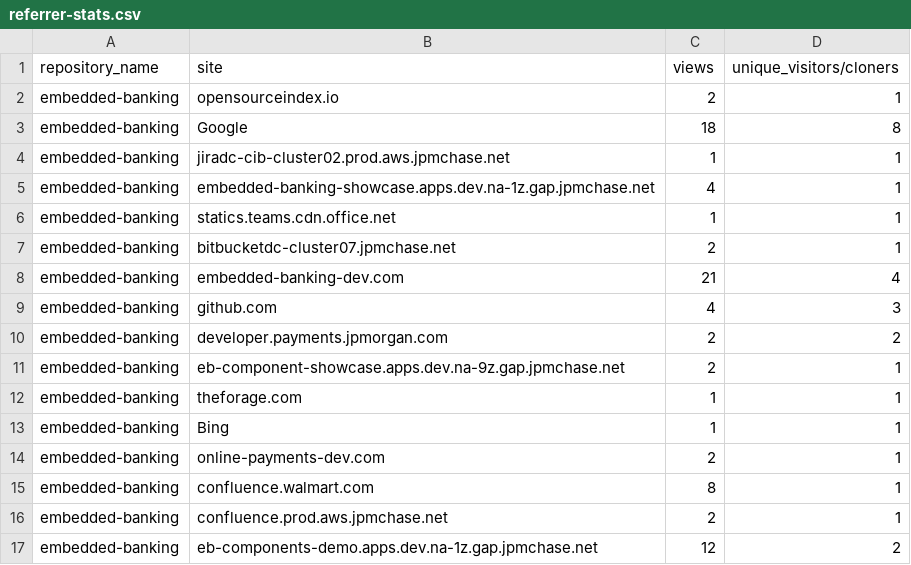
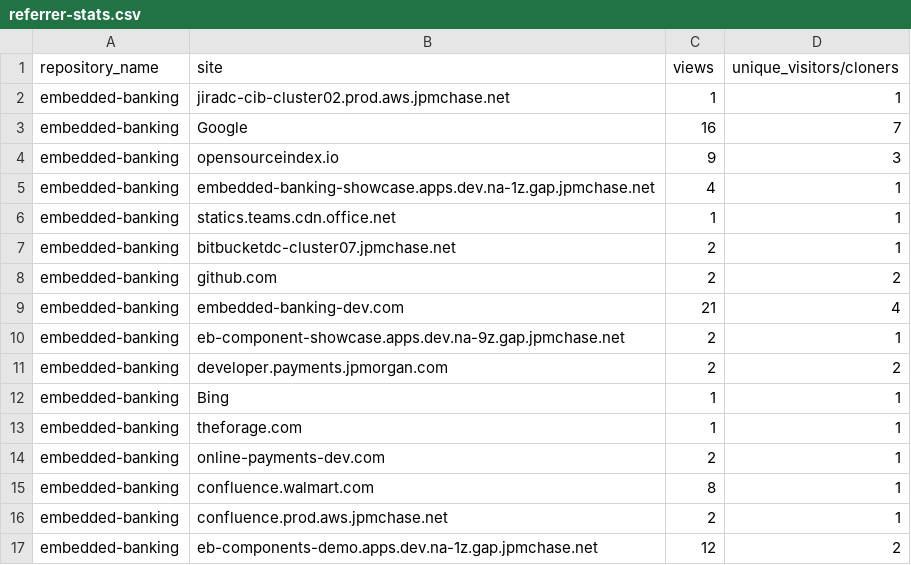
Before and after one commit to jpmorgan-payments/embedded-banking, a CSV file: metrics/referrer-stats.csv, drawn as a sheet.

```diff
--- a/metrics/referrer-stats.csv
+++ b/metrics/referrer-stats.csv
@@ -1,5 +1,5 @@
 repository_name,site,views,unique_visitors/cloners
-embedded-banking,opensourceindex.io,2,1
-embedded-banking,Google,18,8
 embedded-banking,jiradc-cib-cluster02.prod.aws.jpmchase.net,1,1
+embedded-banking,Google,16,7
+embedded-banking,opensourceindex.io,9,3
 embedded-banking,embedded-banking-showcase.apps.dev.na-1z.gap.jpmchase.net,4,1
@@ -7,8 +7,8 @@ embedded-banking,statics.teams.cdn.office.net,1,1
 embedded-banking,bitbucketdc-cluster07.jpmchase.net,2,1
+embedded-banking,github.com,2,2
 embedded-banking,embedded-banking-dev.com,21,4
-embedded-banking,github.com,4,3
+embedded-banking,eb-component-showcase.apps.dev.na-9z.gap.jpmchase.net,2,1
 embedded-banking,developer.payments.jpmorgan.com,2,2
-embedded-banking,eb-component-showcase.apps.dev.na-9z.gap.jpmchase.net,2,1
+embedded-banking,Bing,1,1
 embedded-banking,theforage.com,1,1
-embedded-banking,Bing,1,1
 embedded-banking,online-payments-dev.com,2,1
```
Also changed, not shown: metrics/clone-stats-sorted.csv, metrics/clone-stats.csv, 3 other files.
